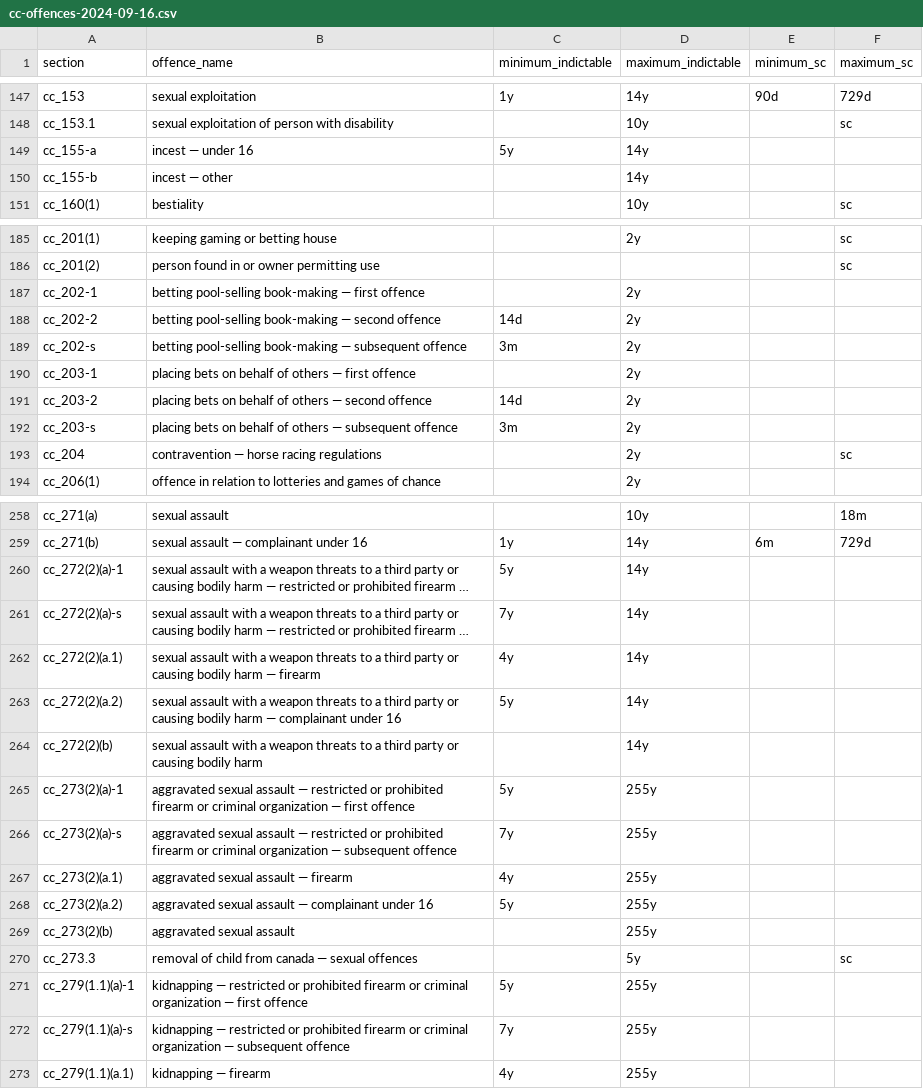
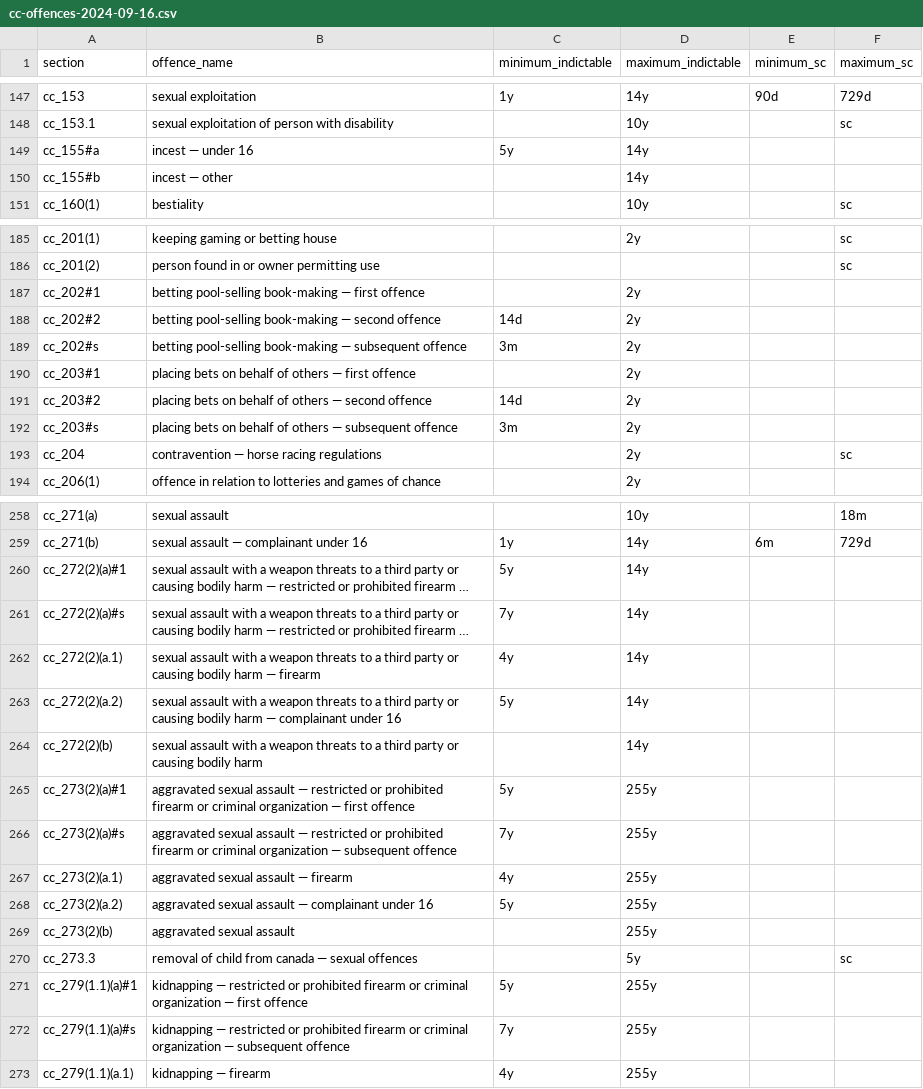
Before and after one commit to 646e62/criminal-code-tools, a CSV file: src/criminal-code-offence-parser/data/cc-offences-2024-09-16.csv, drawn as a sheet; only a part is shown, gaps mark what is left out; long unchanged cells end in …; the diff covers the shown part only; the diff names each change by its address in the sheet, - before the commit and + after, or states it on an @@ line.

```diff
--- a/src/criminal-code-offence-parser/data/cc-offences-2024-09-16.csv
+++ b/src/criminal-code-offence-parser/data/cc-offences-2024-09-16.csv
-A149 (section): cc_155-a
+A149 (section): cc_155#a
-A150 (section): cc_155-b
+A150 (section): cc_155#b
-A187 (section): cc_202-1
+A187 (section): cc_202#1
-A188 (section): cc_202-2
+A188 (section): cc_202#2
-A189 (section): cc_202-s
+A189 (section): cc_202#s
-A190 (section): cc_203-1
+A190 (section): cc_203#1
-A191 (section): cc_203-2
+A191 (section): cc_203#2
-A192 (section): cc_203-s
+A192 (section): cc_203#s
-A260 (section): cc_272(2)(a)-1
+A260 (section): cc_272(2)(a)#1
-A261 (section): cc_272(2)(a)-s
+A261 (section): cc_272(2)(a)#s
-A265 (section): cc_273(2)(a)-1
+A265 (section): cc_273(2)(a)#1
-A266 (section): cc_273(2)(a)-s
+A266 (section): cc_273(2)(a)#s
-A271 (section): cc_279(1.1)(a)-1
+A271 (section): cc_279(1.1)(a)#1
-A272 (section): cc_279(1.1)(a)-s
+A272 (section): cc_279(1.1)(a)#s
```
Also changed, not shown: 61 edited cells elsewhere in this file, 3 other files.
